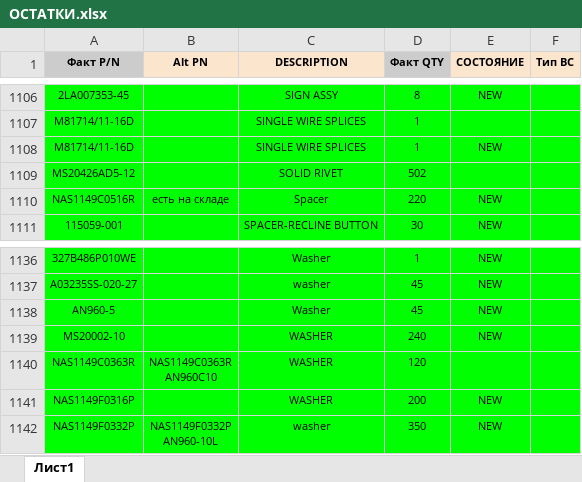
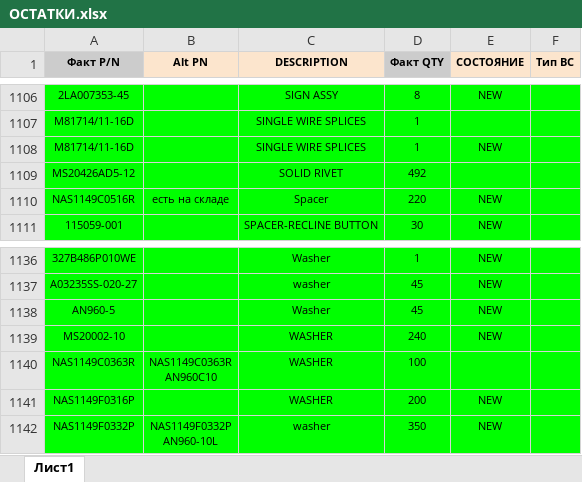
Before and after one commit to alexanderp-cell/Main, an Excel workbook: ОСТАТКИ.xlsx, sheet Лист1, drawn as a sheet; only a part is shown, gaps mark what is left out; values as stored, in another font and other column widths than the file's, no borders; table styles not drawn; the diff covers the shown part only; the diff names each change by its address in the sheet, - before the commit and + after, or states it on an @@ line.

```diff
--- a/ОСТАТКИ.xlsx (sheet Лист1)
+++ b/ОСТАТКИ.xlsx (sheet Лист1)
-D1109 (Факт QTY): 502
+D1109 (Факт QTY): 492
-D1140 (Факт QTY): 120
+D1140 (Факт QTY): 100
```
Also changed, not shown: 1 added row, 1 removed row, 3 edited cells and cell formats elsewhere in this sheet, ГОТОВЫЕ_ОСТАТКИ.xlsx.
